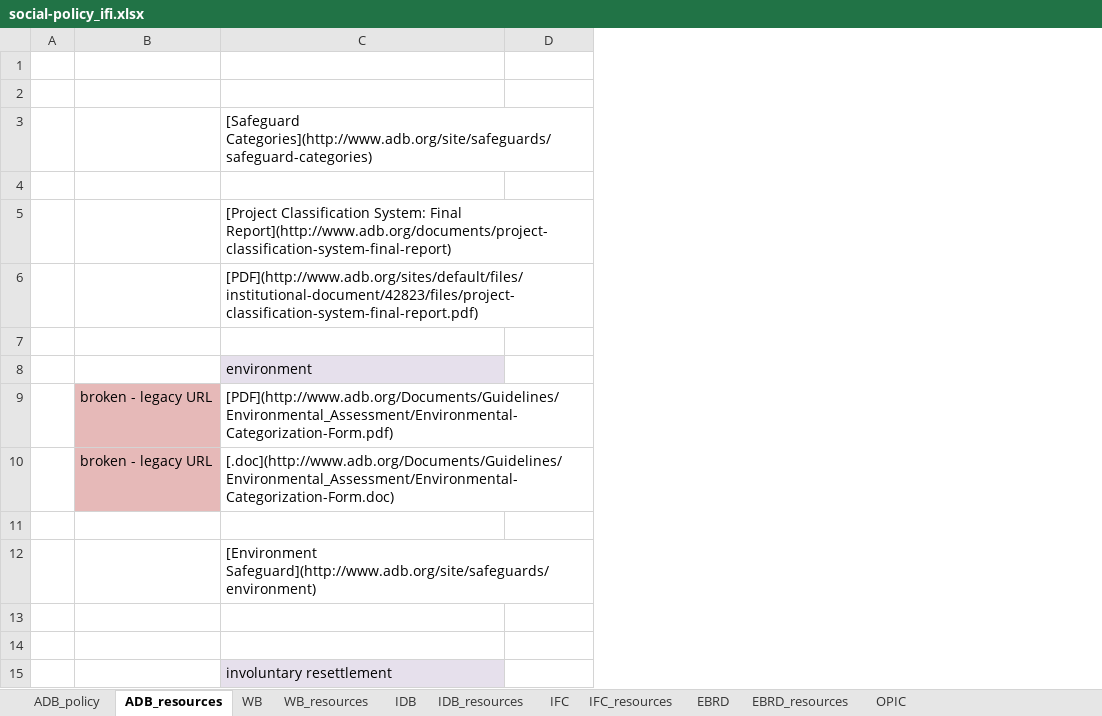
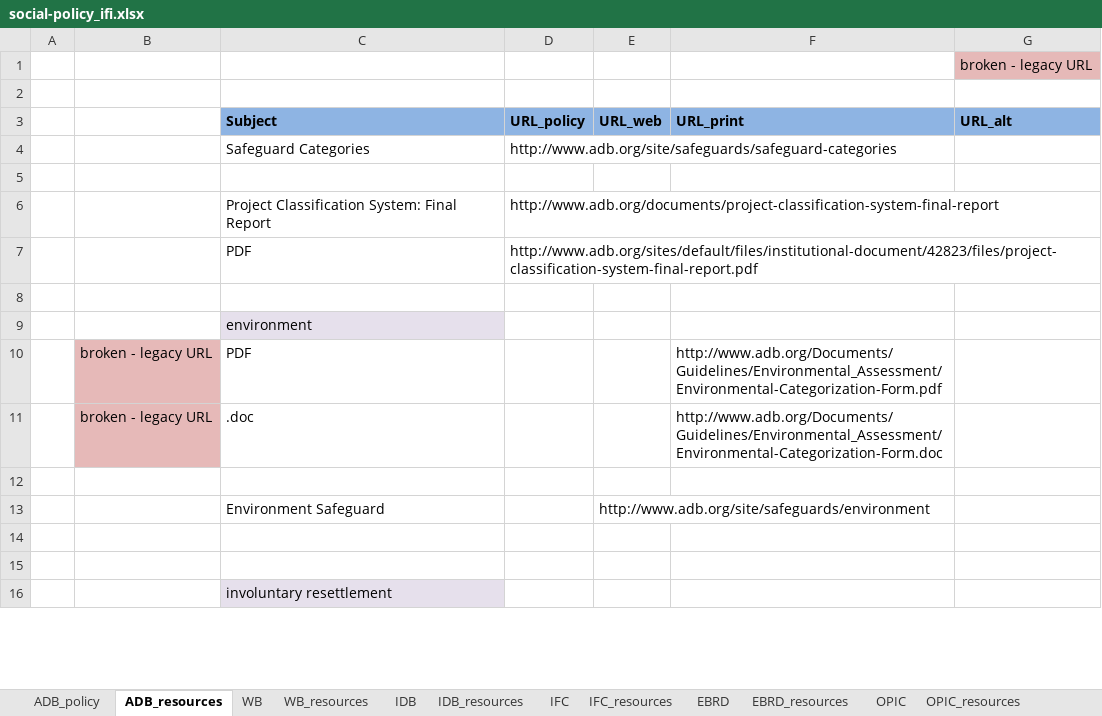
Before and after one commit to aaronkyle/social-development, an Excel workbook: context/social-policy_ifi.xlsx, sheet ADB_resources, drawn as a sheet; only a part is shown; values as stored, in another font and other column widths than the file's, no borders; removed rows and columns are numbered as before the commit, all else as after; the diff covers the shown part only; the diff names each change by its address in the sheet, - before the commit and + after, or states it on an @@ line.

```diff
--- a/context/social-policy_ifi.xlsx (sheet ADB_resources)
+++ b/context/social-policy_ifi.xlsx (sheet ADB_resources)
+sheet tab: OPIC_resources
+column E, row 13: http://www.adb.org/site/safeguards/environment
+column F, rows 10-11: http://www.adb.org/Documents/Guidelines/Environmental_Assessment/Environmental-Categorization-Form.pdf | http://www.adb.org/Documents/Guidelines/Environmental_Assessment/Environmental-Categorization-Form.doc
+column G, row 1: broken - legacy URL
-row 3:  |  | [Safeguard Categories](http://www.adb.org/site/safeguards/safeguard-categories)
+row 3:  |  | Subject | URL_policy | URL_web | URL_print | URL_alt
+row 4:  |  | Safeguard Categories | http://www.adb.org/site/safeguards/safeguard-categories
-row 5:  |  | [Project Classification System: Final Report](http://www.adb.org/documents/project-classification-system-final-report)
-row 6:  |  | [PDF](http://www.adb.org/sites/default/files/institutional-document/42823/files/project-classification-system-final-report.pdf)
+row 6:  |  | Project Classification System: Final Report | http://www.adb.org/documents/project-classification-system-final-report
+row 7:  |  | PDF | http://www.adb.org/sites/default/files/institutional-document/42823/files/project-classification-system-final-report.pdf
-C10: [PDF](http://www.adb.org/Documents/Guidelines/Environmental_Assessment/Environmental-Categorization-Form.pdf)
+C10: PDF
-C11: [.doc](http://www.adb.org/Documents/Guidelines/Environmental_Assessment/Environmental-Categorization-Form.doc)
+C11: .doc
-C13: [Environment Safeguard](http://www.adb.org/site/safeguards/environment)
+C13: Environment Safeguard
```
Also changed, not shown: 10 edited cells elsewhere in this sheet, sheet ADB_policy, 1 other file.
